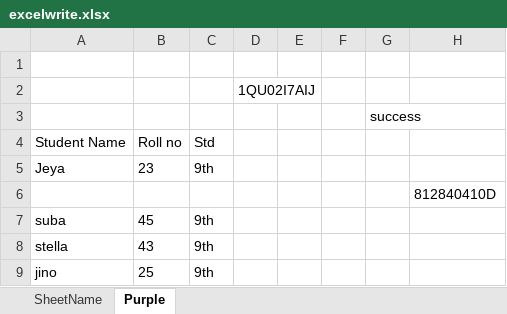
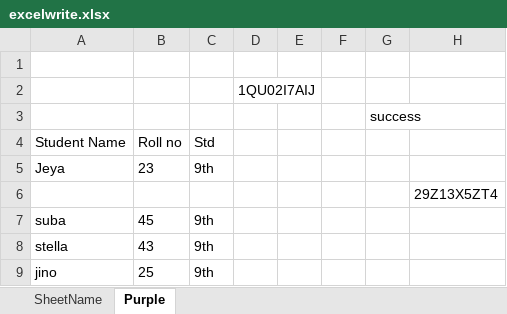
Before and after one commit to JeyaSubashini0701/adactincucumber, an Excel workbook: target/test-classes/TestResource/excelwrite.xlsx, sheet Purple, drawn as a sheet; values as stored, in another font and other column widths than the file's, no borders; the diff names each change by its address in the sheet, - before the commit and + after, or states it on an @@ line.

Commit message:
target folder update

```diff
--- a/target/test-classes/TestResource/excelwrite.xlsx (sheet Purple)
+++ b/target/test-classes/TestResource/excelwrite.xlsx (sheet Purple)
-H6: 812840410D
+H6: 29Z13X5ZT4
```
Also changed, not shown: target/test-classes/TestResource/adactin_Testdata.xlsx, 10 other files.
